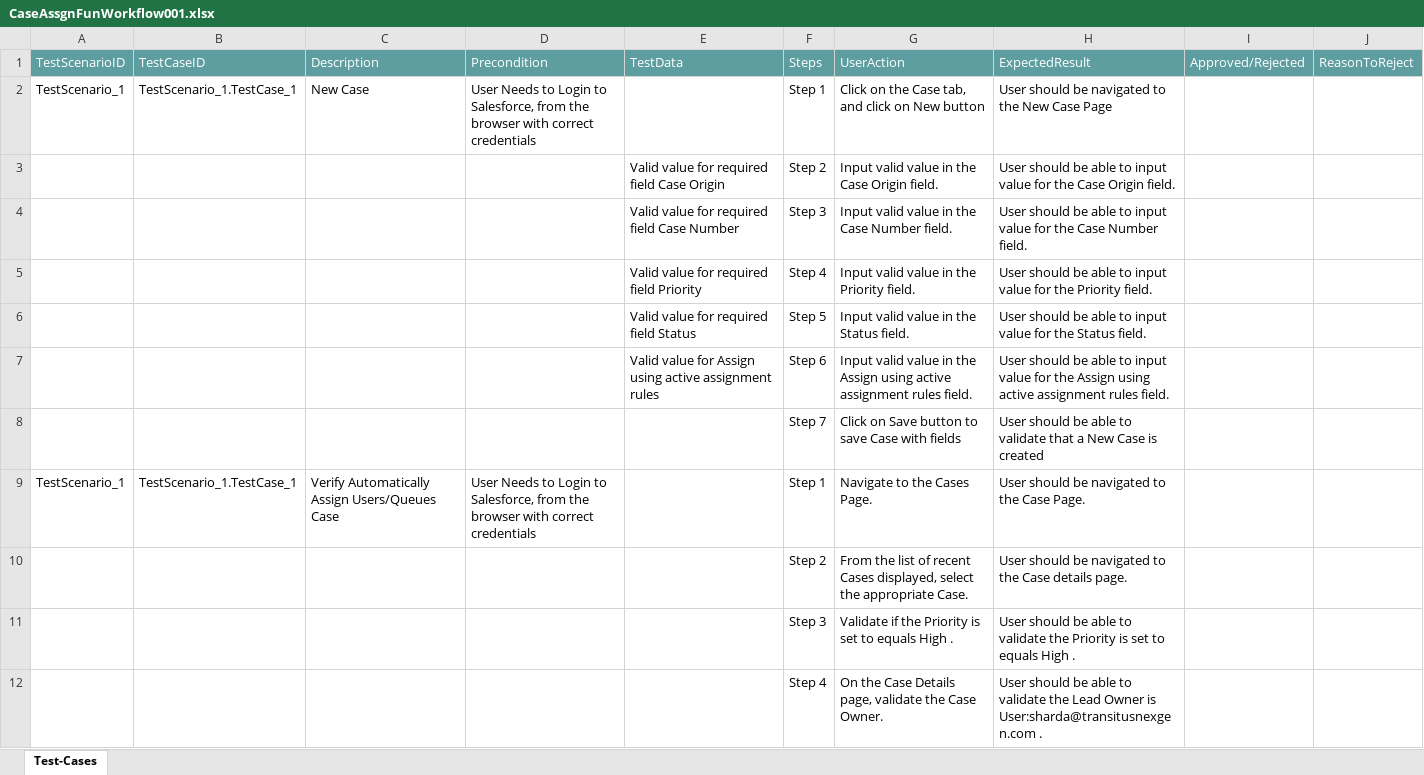
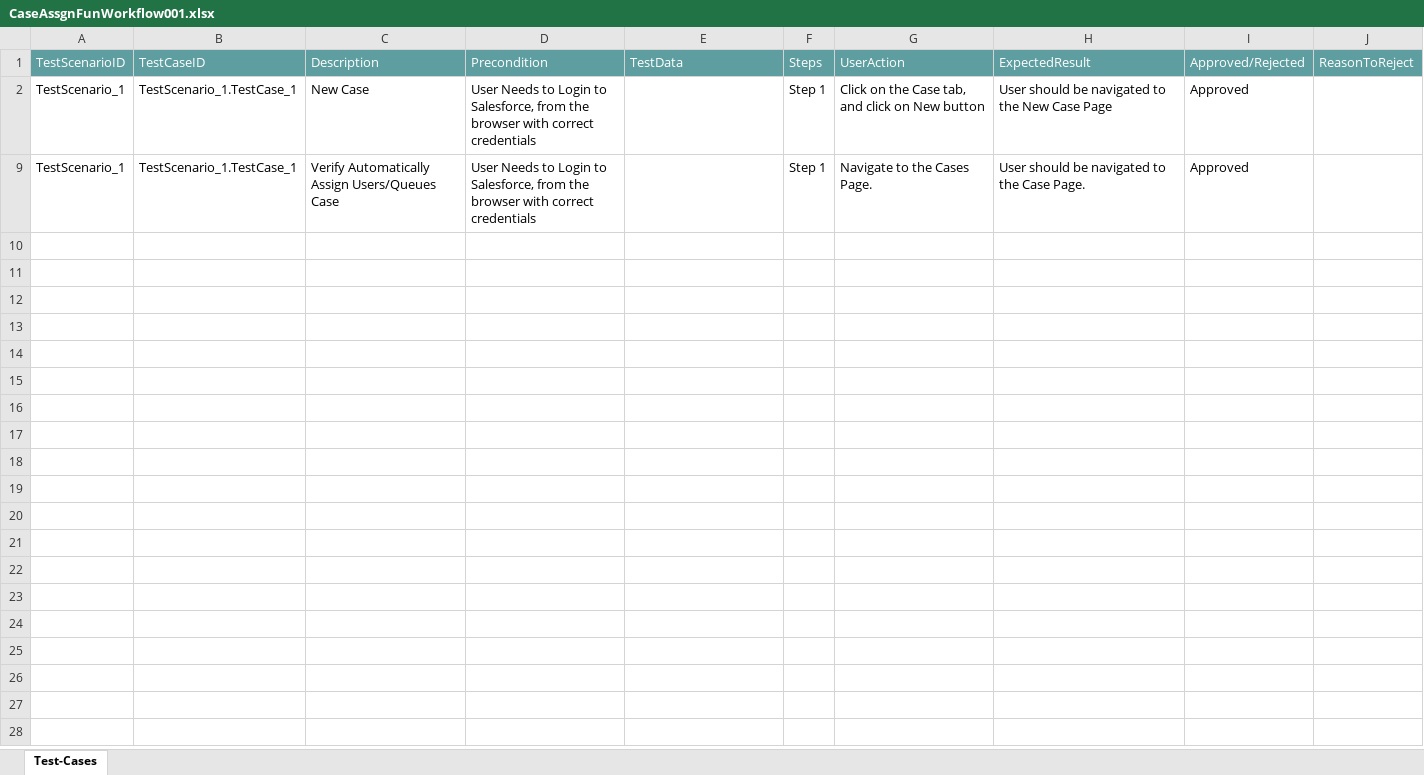
Before and after one commit to ShaikMohamedIrfan/Irfan123, an Excel workbook: CaseAssgnFunWorkflow001.xlsx, sheet Test-Cases, drawn as a sheet; values as stored, in another font and other column widths than the file's, no borders; table styles not drawn; the diff names each change by its address in the sheet, - before the commit and + after, or states it on an @@ line.

Commit message:
Update CaseAssgnFunWorkflow001.xlsx

```diff
--- a/CaseAssgnFunWorkflow001.xlsx (sheet Test-Cases)
+++ b/CaseAssgnFunWorkflow001.xlsx (sheet Test-Cases)
-I2: (empty)
+I2: Approved
@@ row 3 hidden:  |  |  |  | Valid value for required field Case Origin | Step 2 | Input valid value in the Case Origin field. | User should be able to input value for the Case Origin field. @@
@@ row 4 hidden:  |  |  |  | Valid value for required field Case Number | Step 3 | Input valid value in the Case Number field. | User should be able to input value for the Case Number field. @@
@@ row 5 hidden:  |  |  |  | Valid value for required field Priority | Step 4 | Input valid value in the Priority field. | User should be able to input value for the Priority field. @@
@@ row 6 hidden:  |  |  |  | Valid value for required field Status | Step 5 | Input valid value in the Status field. | User should be able to input value for the Status field. @@
@@ row 7 hidden:  |  |  |  | Valid value for Assign using active assignment rules | Step 6 | Input valid value in the Assign using active assignment rules field. | User should be able to input value for the Assign using active assignment rules field. @@
@@ row 8 hidden:  |  |  |  |  | Step 7 | Click on Save button to save Case with fields | User should be able to validate that a New Case is created @@
-I9: (empty)
+I9: Approved
@@ row 10 hidden:  |  |  |  |  | Step 2 | From the list of recent Cases displayed, select the appropriate Case. | User should be navigated to the Case details page. @@
@@ row 11 hidden:  |  |  |  |  | Step 3 | Validate if the Priority is set to equals High . | User should be able to validate the Priority is set to equals High . @@
@@ row 12 hidden:  |  |  |  |  | Step 4 | On the Case Details page, validate the Case Owner. | User should be able to validate the Lead Owner is User:sharda@transitusnexgen.com . @@
```
